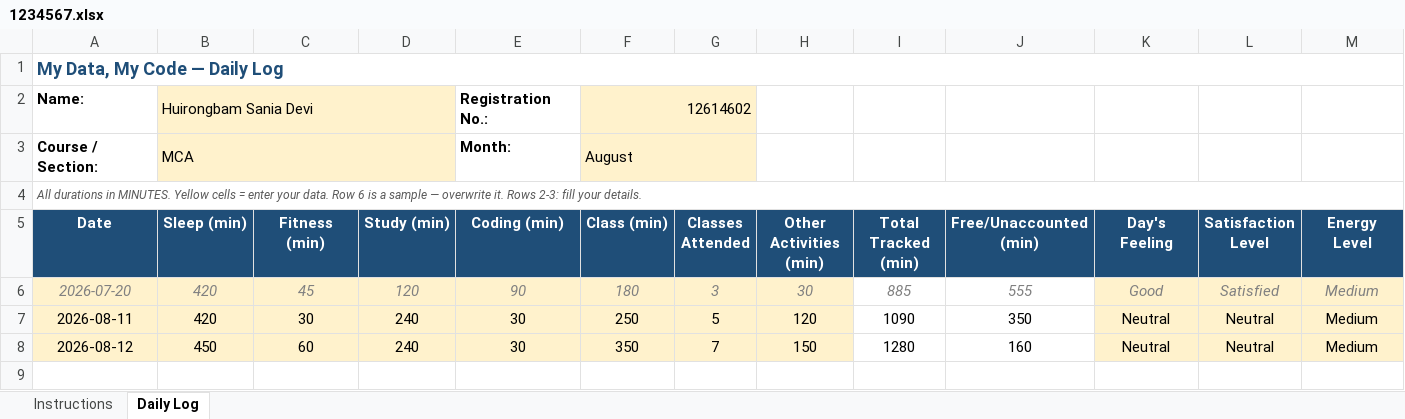
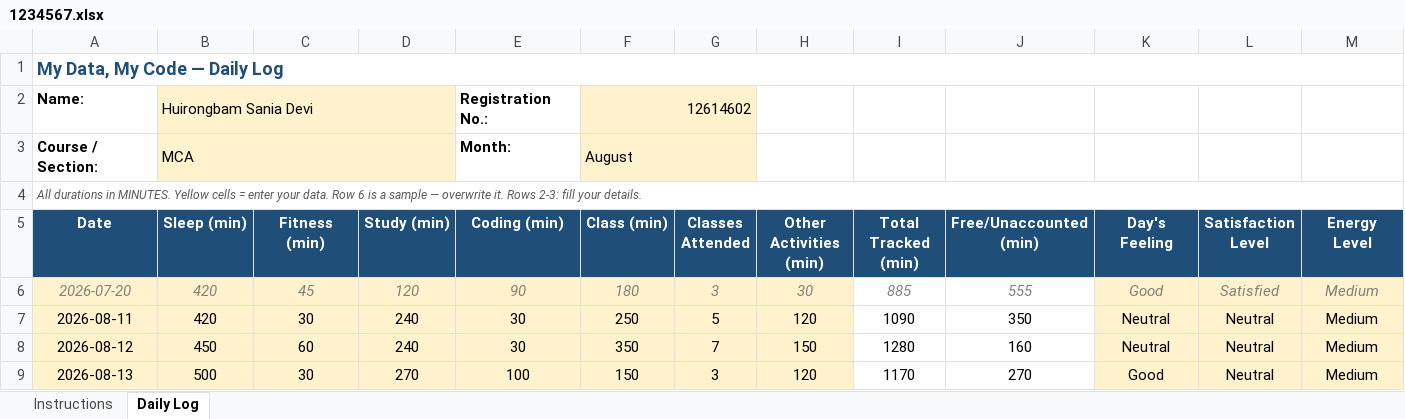
Before and after one commit to huirongbamsania/My-Data-My-Story-CAP776-Project, an Excel workbook: 1234567.xlsx, sheet Daily Log, drawn as a sheet; only a part is shown; values as stored, in another font and other column widths than the file's, no borders; conditional formats not drawn; rows hold the shown columns only; the diff names each change by its address in the sheet, - before the commit and + after, or states it on an @@ line.

Commit message:
Add files via upload

```diff
--- a/1234567.xlsx (sheet Daily Log)
+++ b/1234567.xlsx (sheet Daily Log)
+row 9: 2026-08-13 | 500 | 30 | 270 | 100 | 150 | 3 | 120 | 1170 | 270 | Good | Neutral | Medium
```
